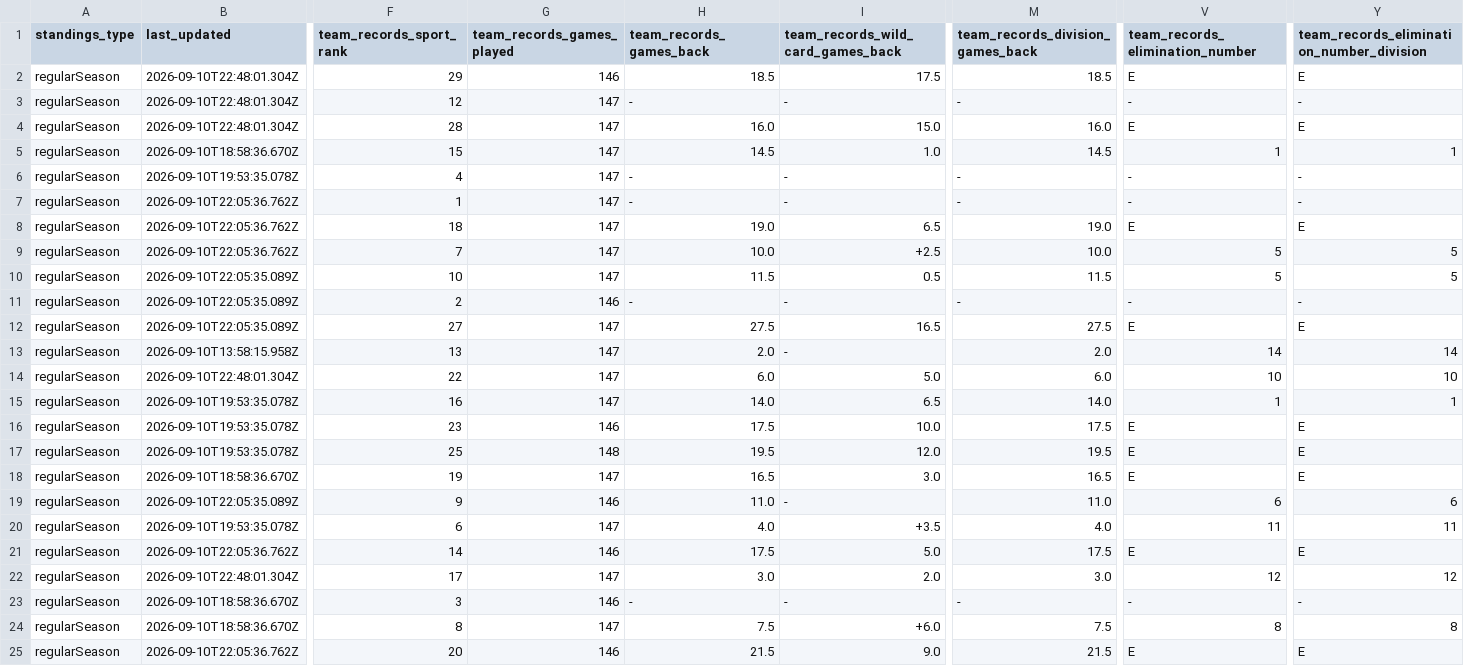
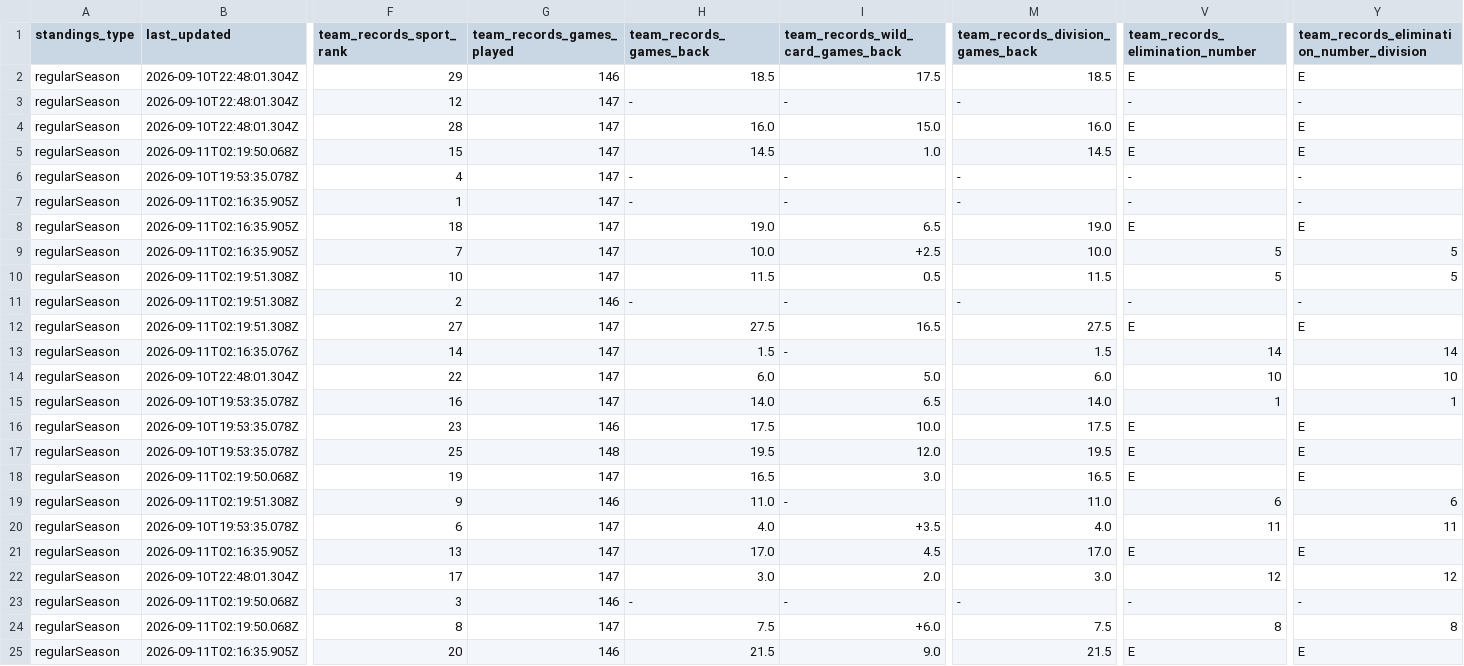
Before and after one commit to bzigterman/web, a CSV file: data/mlb_standings.csv, drawn as a sheet; only a part is shown, gaps mark what is left out; the diff covers the shown part only; the diff names each change by its address in the sheet, - before the commit and + after, or states it on an @@ line.

```diff
--- a/data/mlb_standings.csv
+++ b/data/mlb_standings.csv
-B5 (last_updated): 2026-09-10T18:58:36.670Z
+B5 (last_updated): 2026-09-11T02:19:50.068Z
-V5 (team_records_elimination_number): 1
+V5 (team_records_elimination_number): E
-Y5: 1
+Y5: E
-B7:B9 (last_updated): 2026-09-10T22:05:36.762Z
+B7:B9 (last_updated): 2026-09-11T02:16:35.905Z
-B10:B12 (last_updated): 2026-09-10T22:05:35.089Z
+B10:B12 (last_updated): 2026-09-11T02:19:51.308Z
-B13 (last_updated): 2026-09-10T13:58:15.958Z
+B13 (last_updated): 2026-09-11T02:16:35.076Z
-F13 (team_records_sport_rank): 13
+F13 (team_records_sport_rank): 14
-H13 (team_records_games_back): 2.0
+H13 (team_records_games_back): 1.5
-M13 (team_records_division_games_back): 2.0
+M13 (team_records_division_games_back): 1.5
-B18 (last_updated): 2026-09-10T18:58:36.670Z
+B18 (last_updated): 2026-09-11T02:19:50.068Z
-B19 (last_updated): 2026-09-10T22:05:35.089Z
+B19 (last_updated): 2026-09-11T02:19:51.308Z
-B21 (last_updated): 2026-09-10T22:05:36.762Z
+B21 (last_updated): 2026-09-11T02:16:35.905Z
-F21 (team_records_sport_rank): 14
+F21 (team_records_sport_rank): 13
-G21 (team_records_games_played): 146
+G21 (team_records_games_played): 147
-H21 (team_records_games_back): 17.5
+H21 (team_records_games_back): 17.0
-I21: 5.0
+I21: 4.5
-M21 (team_records_division_games_back): 17.5
+M21 (team_records_division_games_back): 17.0
-B23:B24 (last_updated): 2026-09-10T18:58:36.670Z
+B23:B24 (last_updated): 2026-09-11T02:19:50.068Z
-B25 (last_updated): 2026-09-10T22:05:36.762Z
+B25 (last_updated): 2026-09-11T02:16:35.905Z
```
Also changed, not shown: 81 edited cells elsewhere in this file, 10 other files.
